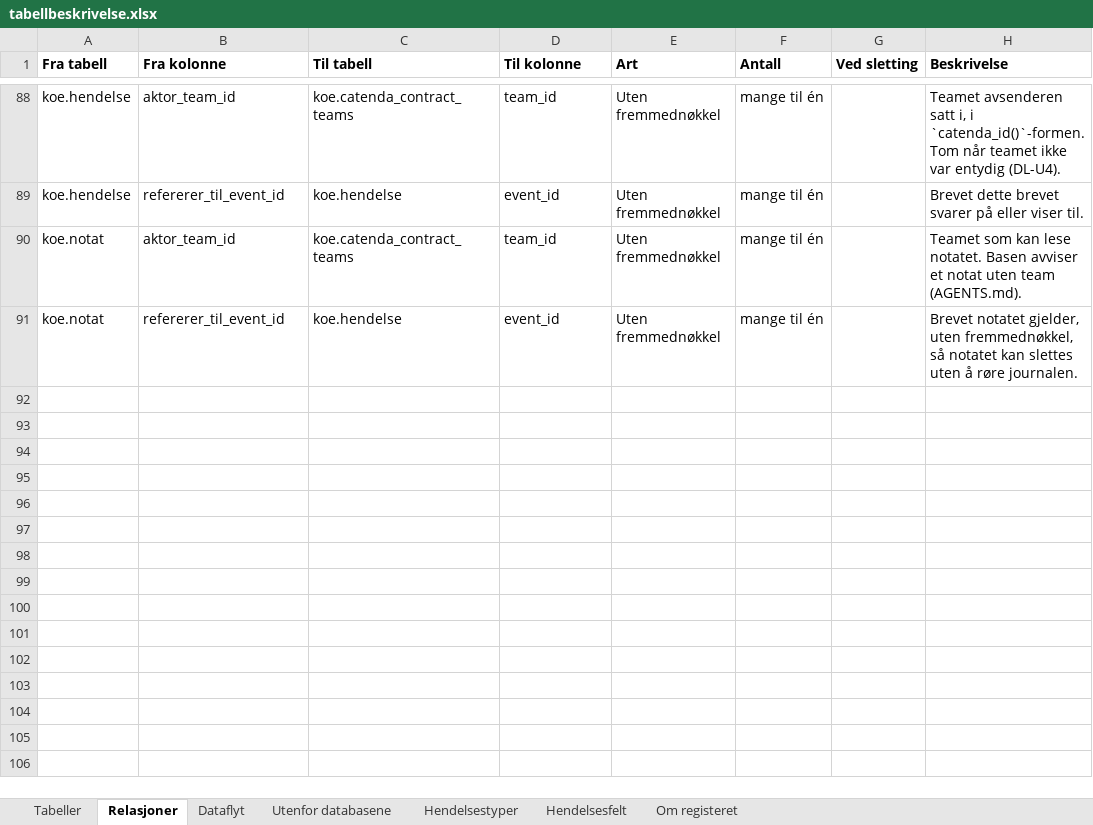
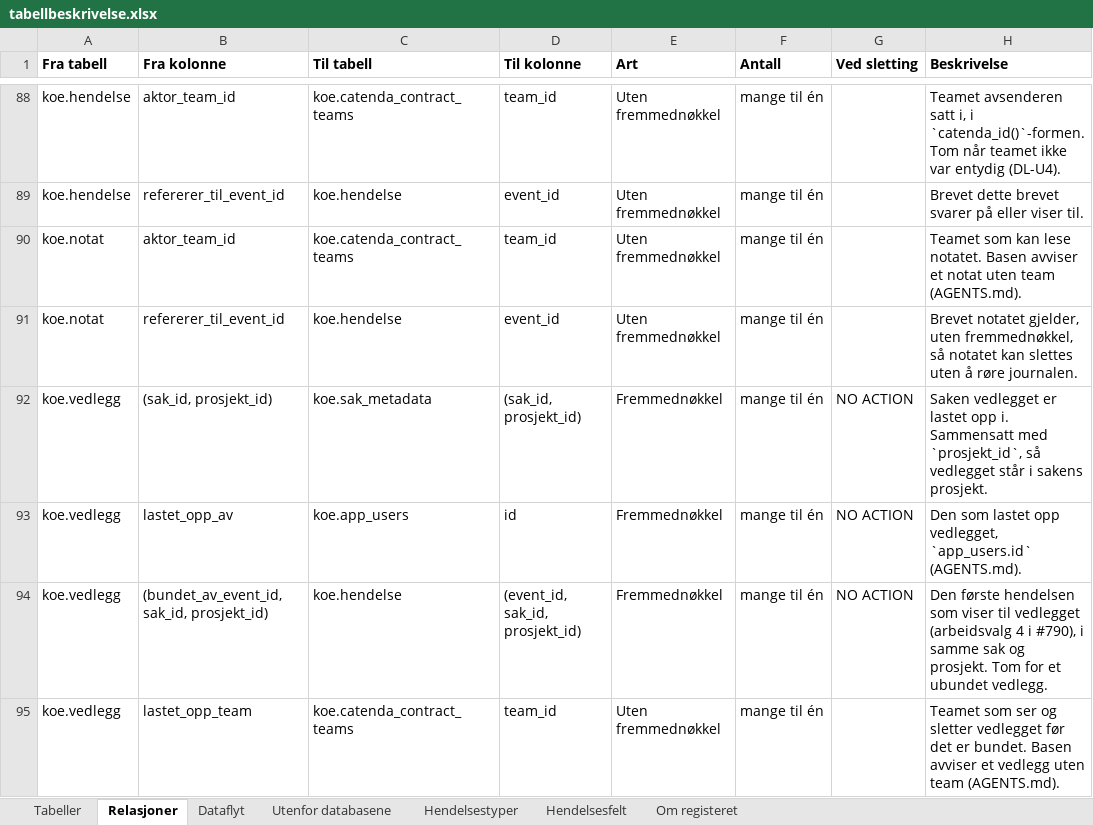
Before and after one commit to khjohns/endringsmeldinger, an Excel workbook: docs/datamodell/tabellbeskrivelse.xlsx, sheet Relasjoner, drawn as a sheet; only a part is shown, gaps mark what is left out; values as stored, in another font and other column widths than the file's, no borders; the diff names each change by its address in the sheet, - before the commit and + after, or states it on an @@ line.

```diff
--- a/docs/datamodell/tabellbeskrivelse.xlsx (sheet Relasjoner)
+++ b/docs/datamodell/tabellbeskrivelse.xlsx (sheet Relasjoner)
+row 92: koe.vedlegg | (sak_id, prosjekt_id) | koe.sak_metadata | (sak_id, prosjekt_id) | Fremmednøkkel | mange til én | NO ACTION | Saken vedlegget er lastet opp i. Sammensatt med `prosjekt_id`, så vedlegget står i sakens prosjekt.
+row 93: koe.vedlegg | lastet_opp_av | koe.app_users | id | Fremmednøkkel | mange til én | NO ACTION | Den som lastet opp vedlegget, `app_users.id` (AGENTS.md).
+row 94: koe.vedlegg | (bundet_av_event_id, sak_id, prosjekt_id) | koe.hendelse | (event_id, sak_id, prosjekt_id) | Fremmednøkkel | mange til én | NO ACTION | Den første hendelsen som viser til vedlegget (arbeidsvalg 4 i #790), i samme sak og prosjekt. Tom for et ubundet vedlegg.
+row 95: koe.vedlegg | lastet_opp_team | koe.catenda_contract_teams | team_id | Uten fremmednøkkel | mange til én |  | Teamet som ser og sletter vedlegget før det er bundet. Basen avviser et vedlegg uten team (AGENTS.md).
```
Also changed, not shown: sheet Tabeller, 15 other files.
